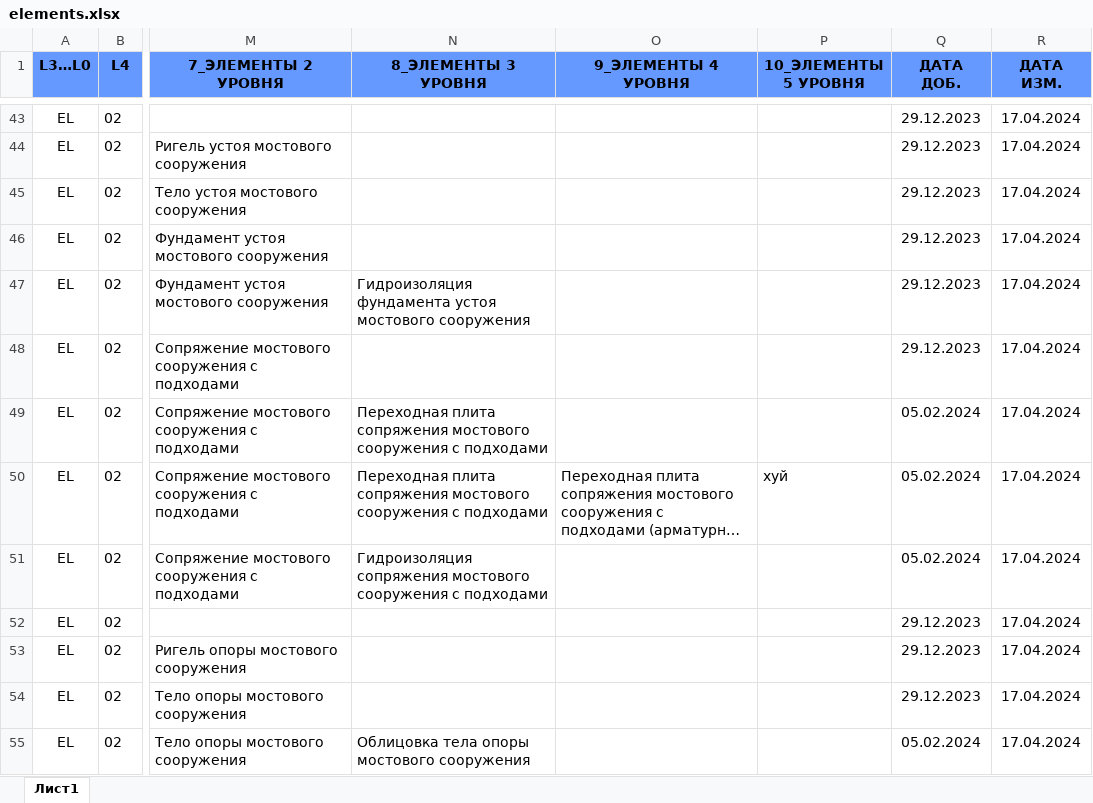
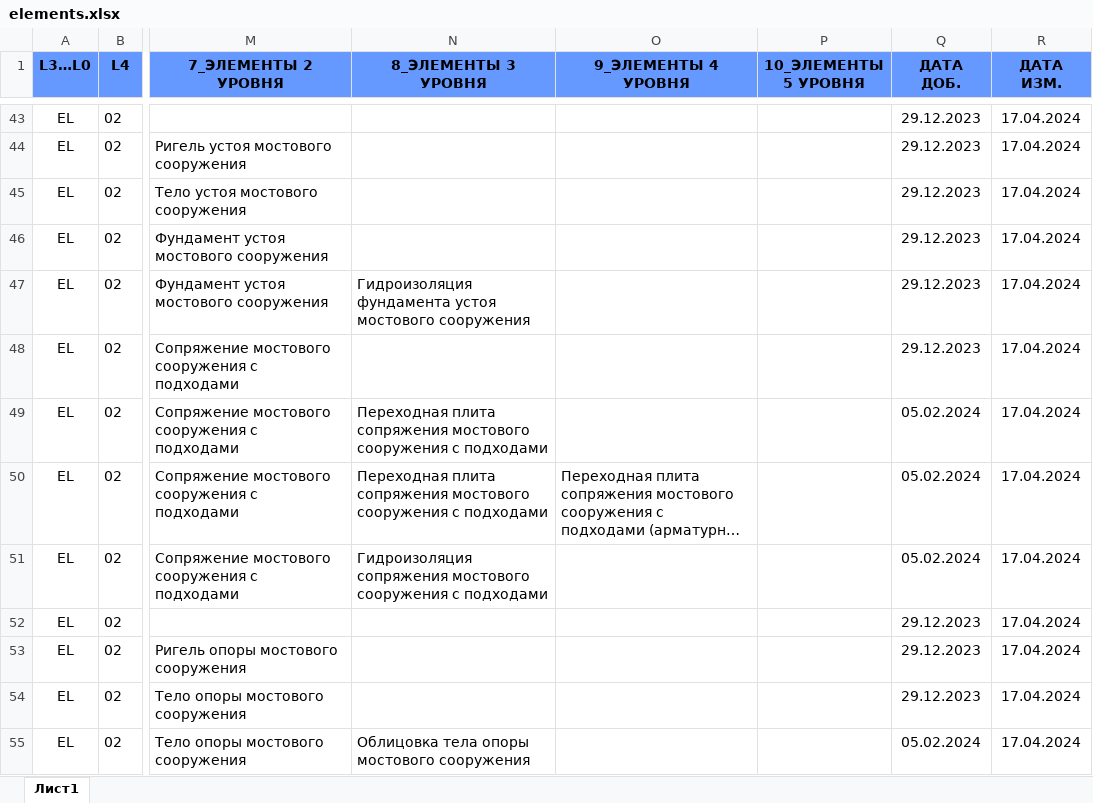
Before and after one commit to orloffdd/oksibot, an Excel workbook: xlsx/elements.xlsx, sheet Лист1, drawn as a sheet; only a part is shown, gaps mark what is left out; long unchanged cells end in …; values as stored, in another font and other column widths than the file's, no borders; the diff names each change by its address in the sheet, - before the commit and + after, or states it on an @@ line.

```diff
--- a/xlsx/elements.xlsx (sheet Лист1)
+++ b/xlsx/elements.xlsx (sheet Лист1)
-P50 (10_ЭЛЕМЕНТЫ 5 УРОВНЯ): хуй
+P50 (10_ЭЛЕМЕНТЫ 5 УРОВНЯ): (empty)
```
